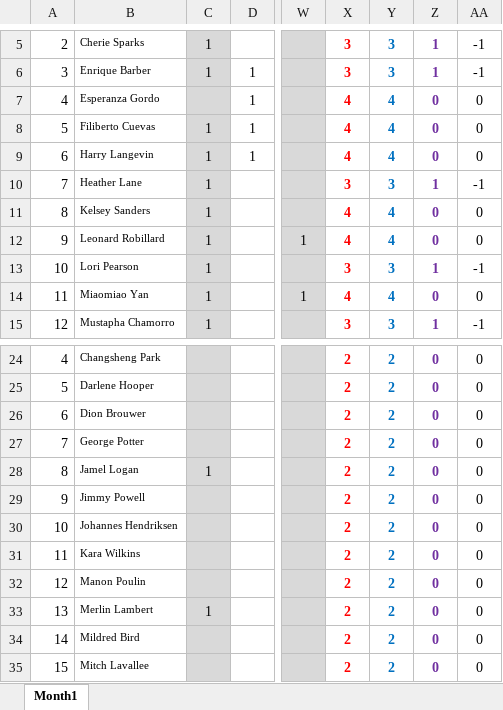
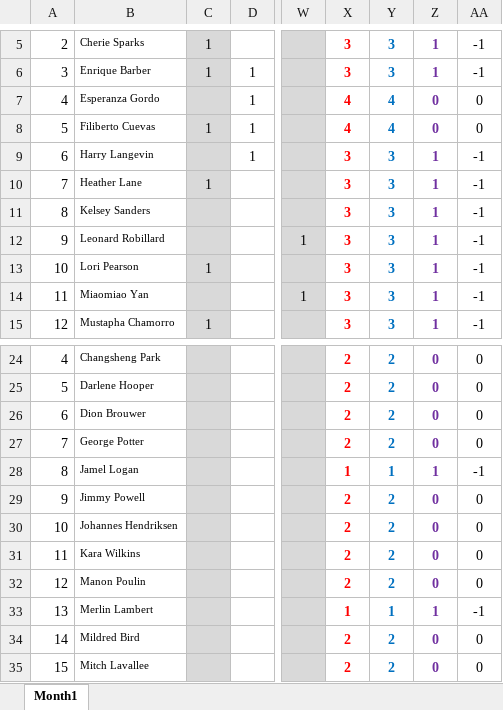
Before and after one commit to myUNB-CSCourses/OCT-T9, an Excel workbook: On-Call-Tracker/src/inputs/On-call_Tallies.xlsx, sheet Month1, drawn as a sheet; only a part is shown, gaps mark what is left out; values as stored, in another font and other column widths than the file's, no borders; conditional formats not drawn; the diff covers the shown part only; the diff names each change by its address in the sheet, - before the commit and + after, or states it on an @@ line.

```diff
--- a/On-Call-Tracker/src/inputs/On-call_Tallies.xlsx (sheet Month1)
+++ b/On-Call-Tracker/src/inputs/On-call_Tallies.xlsx (sheet Month1)
-C9: 1
+C9: (empty)
-X9: 4
+X9: 3
-Y9: 4
+Y9: 3
-Z9: 0
+Z9: 1
-AA9: 0
+AA9: -1
-C11:C12: 1
+C11:C12: (empty)
-X11:X12: 4
+X11:X12: 3
-Y11:Y12: 4
+Y11:Y12: 3
-Z11:Z12: 0
+Z11:Z12: 1
-AA11:AA12: 0
+AA11:AA12: -1
-C14: 1
+C14: (empty)
-X14: 4
+X14: 3
-Y14: 4
+Y14: 3
-Z14: 0
+Z14: 1
-AA14: 0
+AA14: -1
-C28: 1
+C28: (empty)
-X28: 2
+X28: 1
-Y28: 2
+Y28: 1
-Z28: 0
+Z28: 1
-AA28: 0
+AA28: -1
-C33: 1
+C33: (empty)
-X33: 2
+X33: 1
-Y33: 2
+Y33: 1
-Z33: 0
+Z33: 1
-AA33: 0
+AA33: -1
```
Also changed, not shown: 6 added rows, 6 removed rows and 30 edited cells elsewhere in this sheet, On-Call-Tracker/src/inputs/Absences.xlsx, On-Call-Tracker/src/inputs/Output.xlsx, 5 other files.
